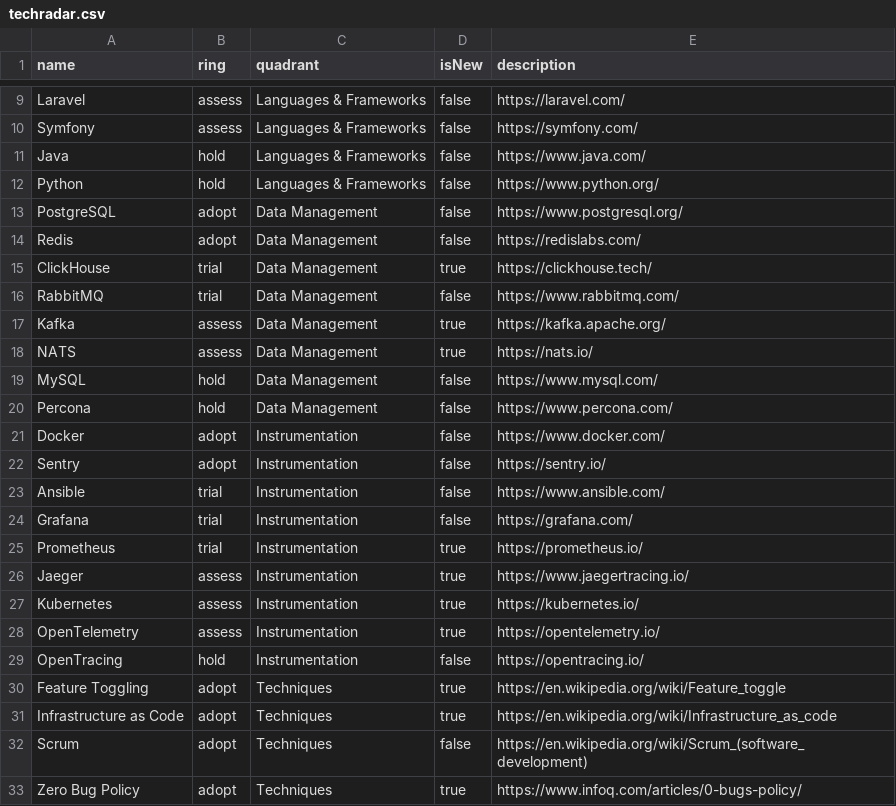
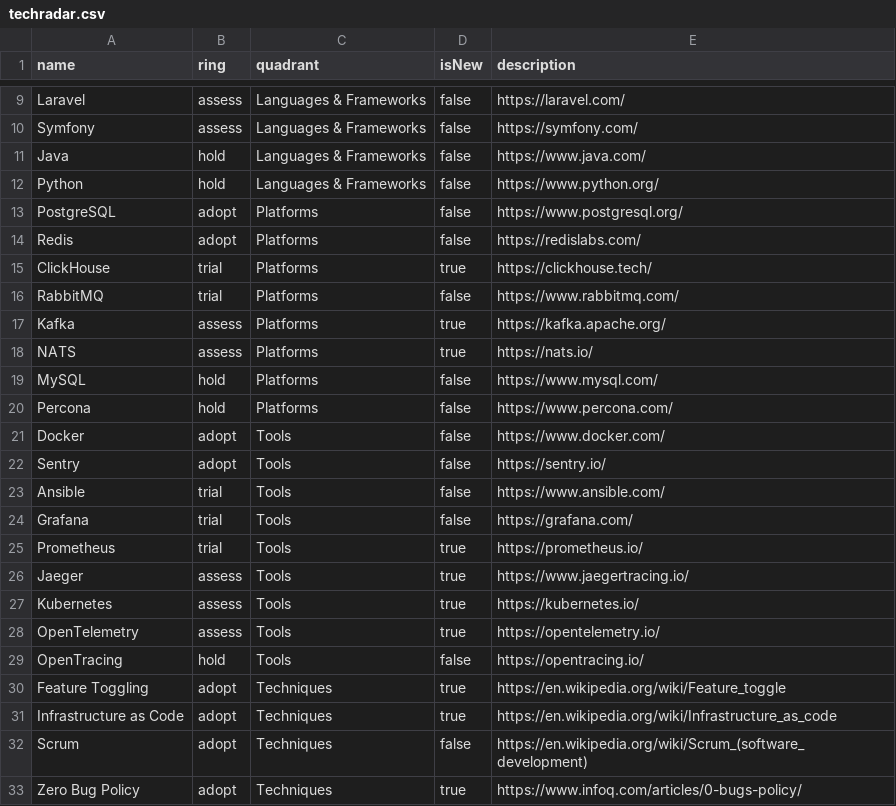
Before and after one commit to kamilsk/kamilsk, a CSV file: resume/techradar.csv, drawn as a sheet; only a part is shown, gaps mark what is left out.

```diff
--- a/resume/techradar.csv
+++ b/resume/techradar.csv
@@ -12,19 +12,19 @@ Java,hold,Languages & Frameworks,false,https://www.java.com/
 Python,hold,Languages & Frameworks,false,https://www.python.org/
-PostgreSQL,adopt,Data Management,false,https://www.postgresql.org/
-Redis,adopt,Data Management,false,https://redislabs.com/
-ClickHouse,trial,Data Management,true,https://clickhouse.tech/
-RabbitMQ,trial,Data Management,false,https://www.rabbitmq.com/
-Kafka,assess,Data Management,true,https://kafka.apache.org/
-NATS,assess,Data Management,true,https://nats.io/
-MySQL,hold,Data Management,false,https://www.mysql.com/
-Percona,hold,Data Management,false,https://www.percona.com/
-Docker,adopt,Instrumentation,false,https://www.docker.com/
-Sentry,adopt,Instrumentation,false,https://sentry.io/
-Ansible,trial,Instrumentation,false,https://www.ansible.com/
-Grafana,trial,Instrumentation,false,https://grafana.com/
-Prometheus,trial,Instrumentation,true,https://prometheus.io/
-Jaeger,assess,Instrumentation,true,https://www.jaegertracing.io/
-Kubernetes,assess,Instrumentation,true,https://kubernetes.io/
-OpenTelemetry,assess,Instrumentation,true,https://opentelemetry.io/
-OpenTracing,hold,Instrumentation,false,https://opentracing.io/
+PostgreSQL,adopt,Platforms,false,https://www.postgresql.org/
+Redis,adopt,Platforms,false,https://redislabs.com/
+ClickHouse,trial,Platforms,true,https://clickhouse.tech/
+RabbitMQ,trial,Platforms,false,https://www.rabbitmq.com/
+Kafka,assess,Platforms,true,https://kafka.apache.org/
+NATS,assess,Platforms,true,https://nats.io/
+MySQL,hold,Platforms,false,https://www.mysql.com/
+Percona,hold,Platforms,false,https://www.percona.com/
+Docker,adopt,Tools,false,https://www.docker.com/
+Sentry,adopt,Tools,false,https://sentry.io/
+Ansible,trial,Tools,false,https://www.ansible.com/
+Grafana,trial,Tools,false,https://grafana.com/
+Prometheus,trial,Tools,true,https://prometheus.io/
+Jaeger,assess,Tools,true,https://www.jaegertracing.io/
+Kubernetes,assess,Tools,true,https://kubernetes.io/
+OpenTelemetry,assess,Tools,true,https://opentelemetry.io/
+OpenTracing,hold,Tools,false,https://opentracing.io/
 Feature Toggling,adopt,Techniques,true,https://en.wikipedia.org/wiki/Feature_toggle
```
Also changed, not shown: 1 other file.
